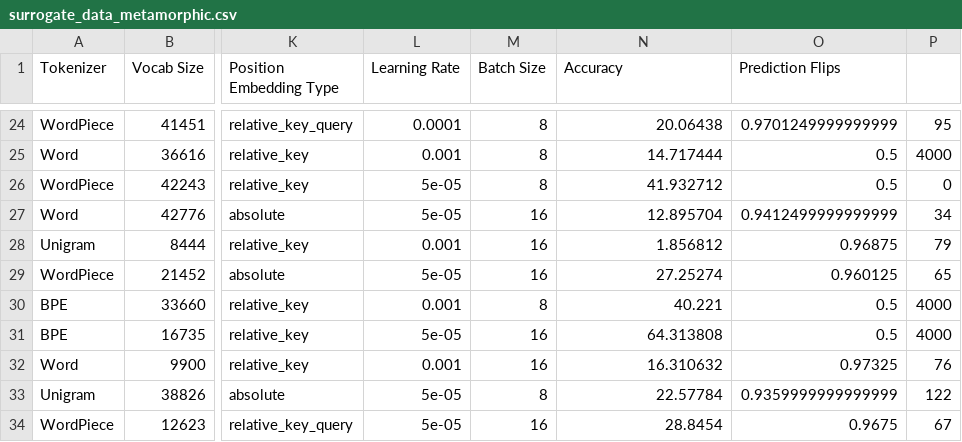
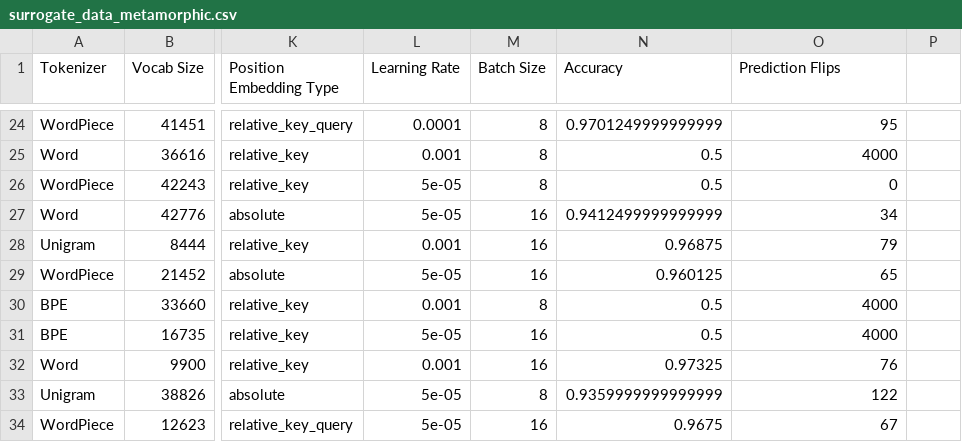
Before and after one commit to enriquebarba97/green-distillation, a CSV file: GraphCodeBERT/Clone-Detection/Morph/surrogate_data_metamorphic.csv, drawn as a sheet; only a part is shown, gaps mark what is left out; the diff covers the shown part only; the diff names each change by its address in the sheet, - before the commit and + after, or states it on an @@ line.

```diff
--- a/GraphCodeBERT/Clone-Detection/Morph/surrogate_data_metamorphic.csv
+++ b/GraphCodeBERT/Clone-Detection/Morph/surrogate_data_metamorphic.csv
-N24 (Accuracy): 20.06438
+N24 (Accuracy): 0.9701249999999999
-O24 (Prediction Flips): 0.9701249999999999
+O24 (Prediction Flips): 95
-P24: 95
+P24: (empty)
-N25 (Accuracy): 14.717444
+N25 (Accuracy): 0.5
-O25 (Prediction Flips): 0.5
+O25 (Prediction Flips): 4000
-P25: 4000
+P25: (empty)
-N26 (Accuracy): 41.932712
+N26 (Accuracy): 0.5
-O26 (Prediction Flips): 0.5
+O26 (Prediction Flips): 0
-P26: 0
+P26: (empty)
-N27 (Accuracy): 12.895704
+N27 (Accuracy): 0.9412499999999999
-O27 (Prediction Flips): 0.9412499999999999
+O27 (Prediction Flips): 34
-P27: 34
+P27: (empty)
-N28 (Accuracy): 1.856812
+N28 (Accuracy): 0.96875
-O28 (Prediction Flips): 0.96875
+O28 (Prediction Flips): 79
-P28: 79
+P28: (empty)
-N29 (Accuracy): 27.25274
+N29 (Accuracy): 0.960125
-O29 (Prediction Flips): 0.960125
+O29 (Prediction Flips): 65
-P29: 65
+P29: (empty)
-N30 (Accuracy): 40.221
+N30 (Accuracy): 0.5
-O30:O31 (Prediction Flips): 0.5
+O30:O31 (Prediction Flips): 4000
-P30:P31: 4000
+P30:P31: (empty)
-N31 (Accuracy): 64.313808
+N31 (Accuracy): 0.5
-N32 (Accuracy): 16.310632
+N32 (Accuracy): 0.97325
-O32 (Prediction Flips): 0.97325
+O32 (Prediction Flips): 76
-P32: 76
+P32: (empty)
-N33 (Accuracy): 22.57784
+N33 (Accuracy): 0.9359999999999999
-O33 (Prediction Flips): 0.9359999999999999
+O33 (Prediction Flips): 122
-P33: 122
+P33: (empty)
-N34 (Accuracy): 28.8454
+N34 (Accuracy): 0.9675
-O34 (Prediction Flips): 0.9675
+O34 (Prediction Flips): 67
-P34: 67
+P34: (empty)
```
Also changed, not shown: 117 edited cells elsewhere in this file, 1 other file.
